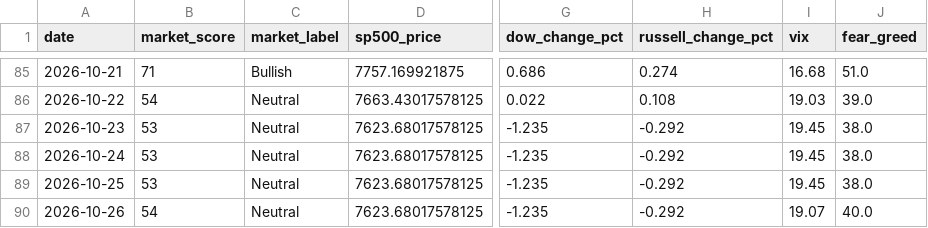
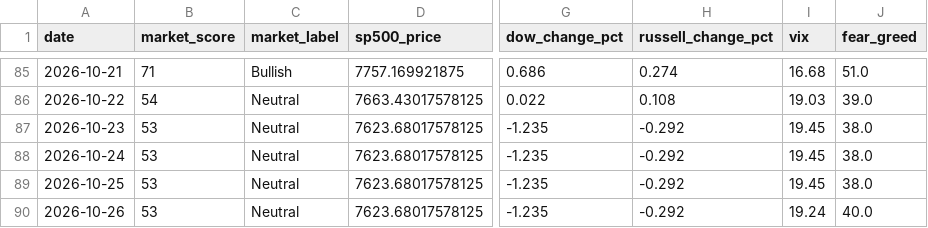
Before and after one commit to agent22793/market-dashboard, a CSV file: data/history.csv, drawn as a sheet; only a part is shown, gaps mark what is left out; the diff names each change by its address in the sheet, - before the commit and + after, or states it on an @@ line.

```diff
--- a/data/history.csv
+++ b/data/history.csv
-B90 (market_score): 54
+B90 (market_score): 53
-I90 (vix): 19.07
+I90 (vix): 19.24
```
Also changed, not shown: 1 other file.
